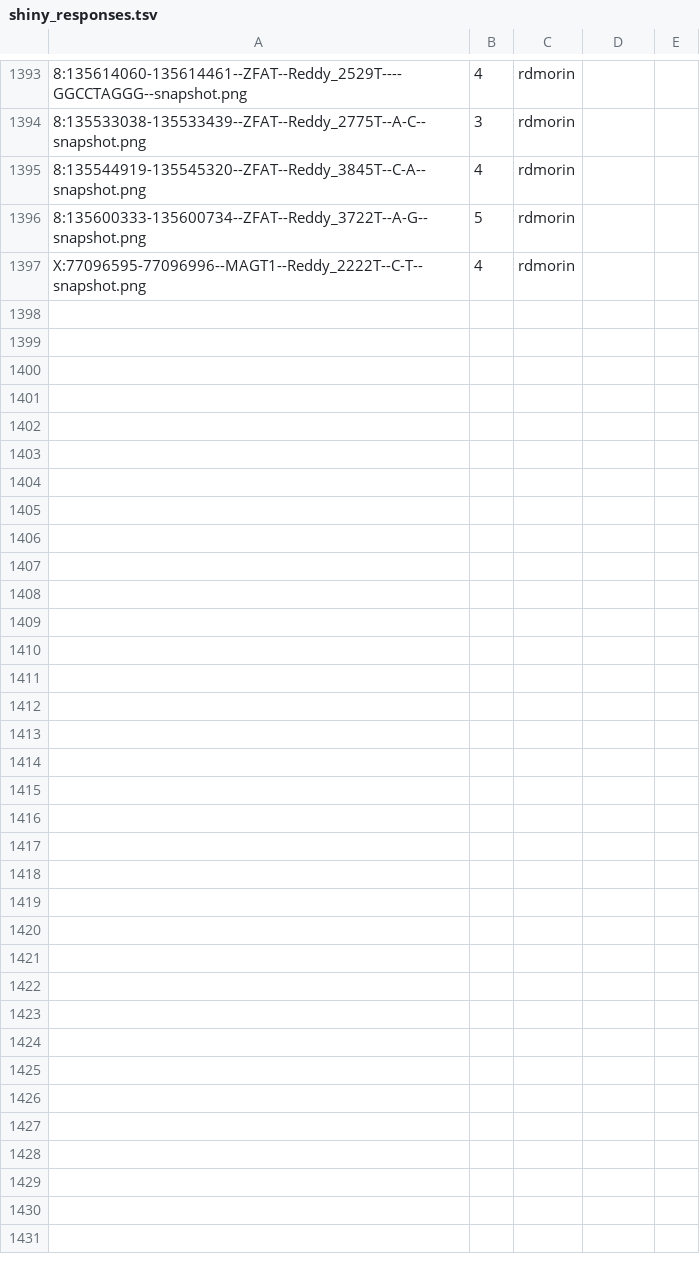
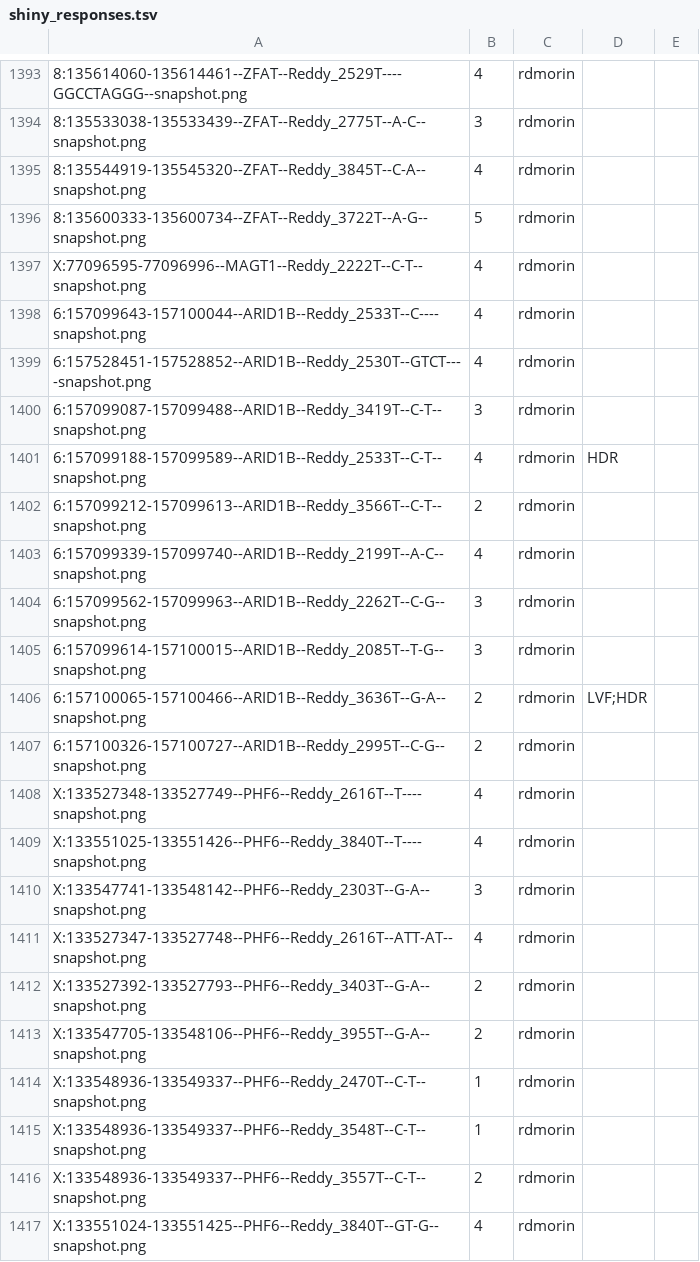
Before and after one commit to morinlab/LLMPP, a TSV file: literature/mutation_patterns/discrepancies/shiny_responses.tsv, drawn as a sheet; only a part is shown, gaps mark what is left out; the diff covers the shown part only; the diff names each change by its address in the sheet, - before the commit and + after, or states it on an @@ line.

Commit message:
add reviews

```diff
--- a/literature/mutation_patterns/discrepancies/shiny_responses.tsv
+++ b/literature/mutation_patterns/discrepancies/shiny_responses.tsv
+row 1398: 6:157099643-157100044--ARID1B--Reddy_2533T--C----snapshot.png | 4 | rdmorin
+row 1399: 6:157528451-157528852--ARID1B--Reddy_2530T--GTCT----snapshot.png | 4 | rdmorin
+row 1400: 6:157099087-157099488--ARID1B--Reddy_3419T--C-T--snapshot.png | 3 | rdmorin
+row 1401: 6:157099188-157099589--ARID1B--Reddy_2533T--C-T--snapshot.png | 4 | rdmorin | HDR
+row 1402: 6:157099212-157099613--ARID1B--Reddy_3566T--C-T--snapshot.png | 2 | rdmorin
+row 1403: 6:157099339-157099740--ARID1B--Reddy_2199T--A-C--snapshot.png | 4 | rdmorin
+row 1404: 6:157099562-157099963--ARID1B--Reddy_2262T--C-G--snapshot.png | 3 | rdmorin
+row 1405: 6:157099614-157100015--ARID1B--Reddy_2085T--T-G--snapshot.png | 3 | rdmorin
+row 1406: 6:157100065-157100466--ARID1B--Reddy_3636T--G-A--snapshot.png | 2 | rdmorin | LVF;HDR
+row 1407: 6:157100326-157100727--ARID1B--Reddy_2995T--C-G--snapshot.png | 2 | rdmorin
+row 1408: X:133527348-133527749--PHF6--Reddy_2616T--T----snapshot.png | 4 | rdmorin
+row 1409: X:133551025-133551426--PHF6--Reddy_3840T--T----snapshot.png | 4 | rdmorin
+row 1410: X:133547741-133548142--PHF6--Reddy_2303T--G-A--snapshot.png | 3 | rdmorin
+row 1411: X:133527347-133527748--PHF6--Reddy_2616T--ATT-AT--snapshot.png | 4 | rdmorin
+row 1412: X:133527392-133527793--PHF6--Reddy_3403T--G-A--snapshot.png | 2 | rdmorin
+row 1413: X:133547705-133548106--PHF6--Reddy_3955T--G-A--snapshot.png | 2 | rdmorin
+row 1414: X:133548936-133549337--PHF6--Reddy_2470T--C-T--snapshot.png | 1 | rdmorin
+row 1415: X:133548936-133549337--PHF6--Reddy_3548T--C-T--snapshot.png | 1 | rdmorin
+row 1416: X:133548936-133549337--PHF6--Reddy_3557T--C-T--snapshot.png | 2 | rdmorin
+row 1417: X:133551024-133551425--PHF6--Reddy_3840T--GT-G--snapshot.png | 4 | rdmorin
```
Also changed, not shown: 14 added rows elsewhere in this file.
